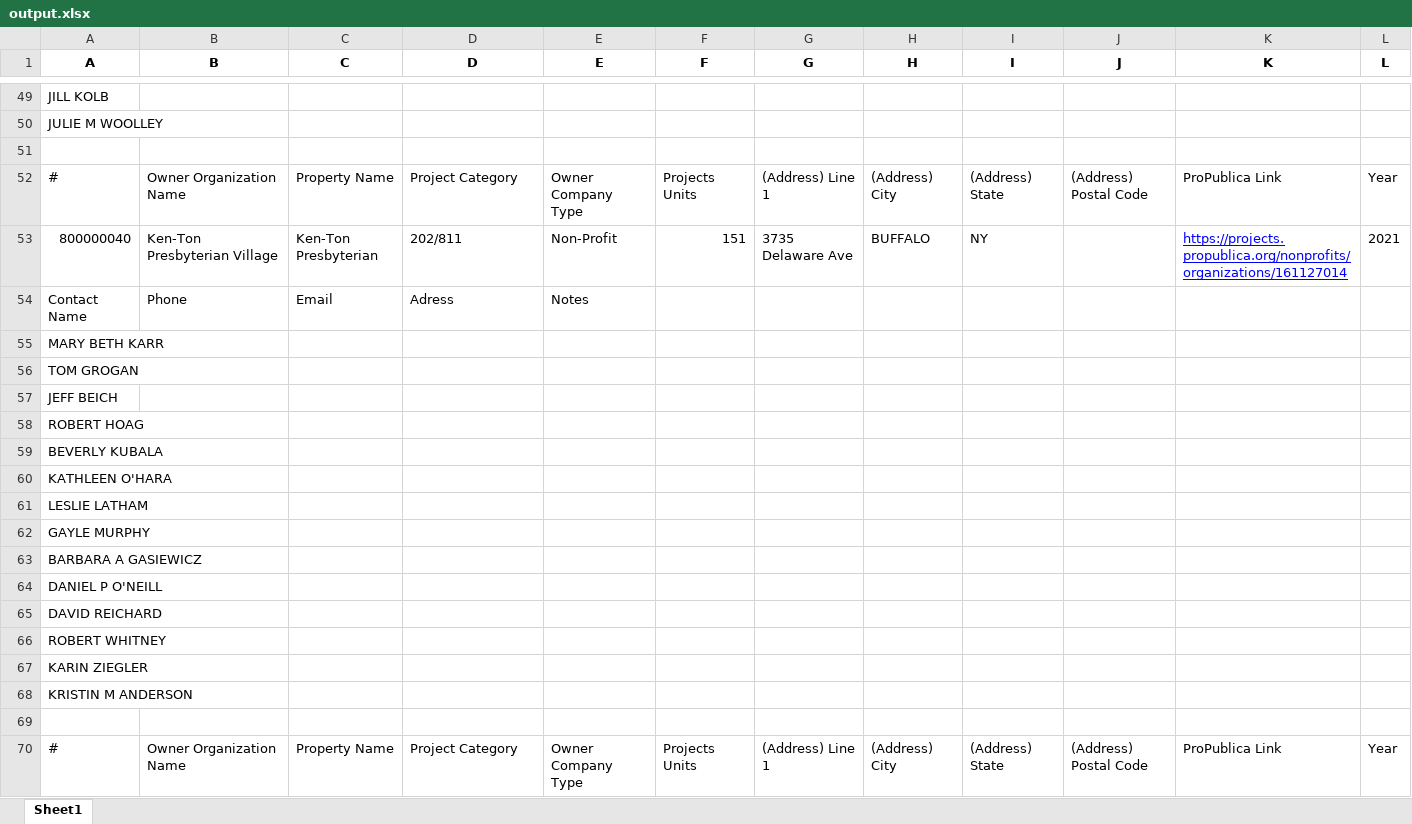
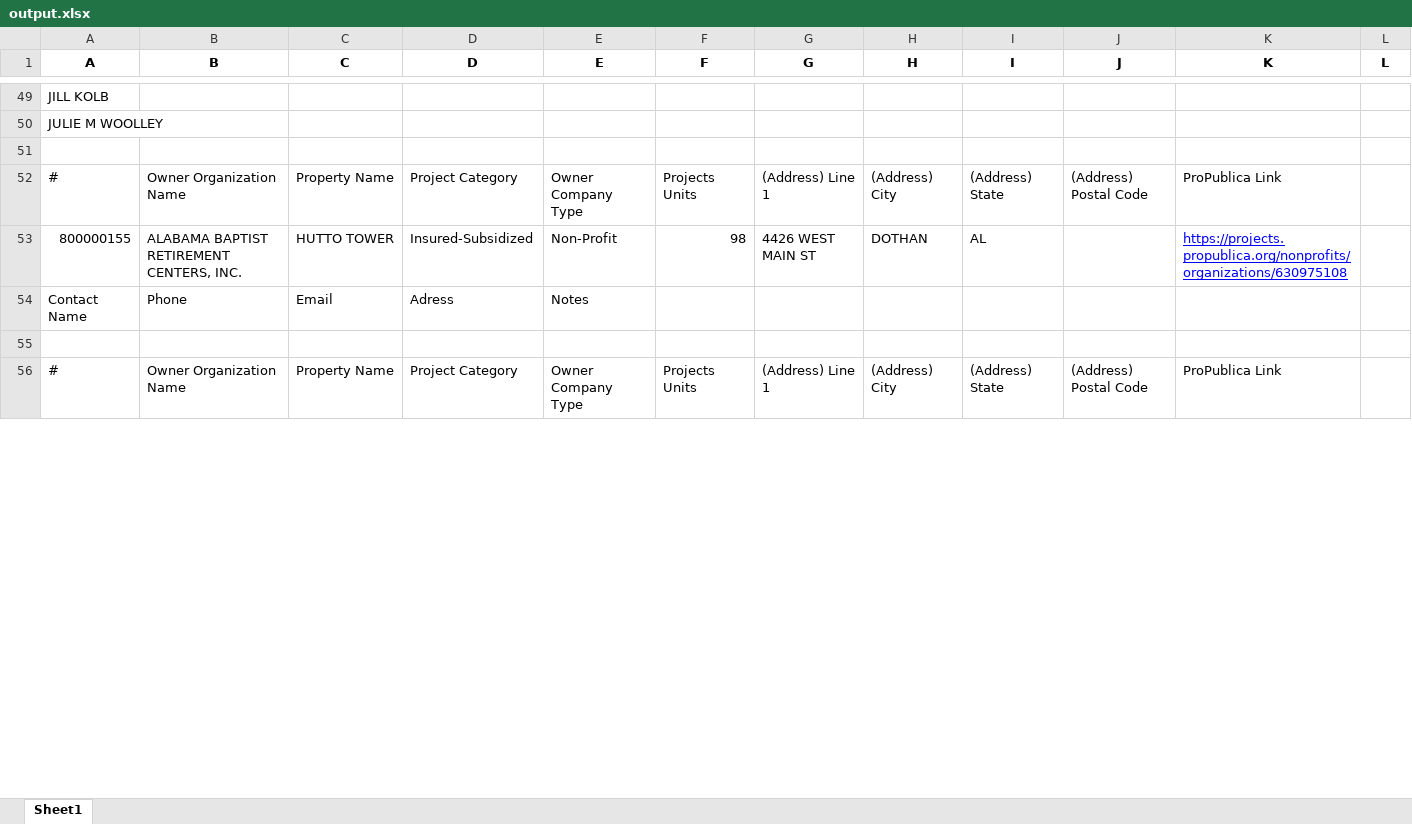
Before and after one commit to bbarryowen/Pro_Publica_Data_Search, an Excel workbook: output.xlsx, sheet Sheet1, drawn as a sheet; only a part is shown, gaps mark what is left out; values as stored, in another font and other column widths than the file's, no borders; removed rows and columns are numbered as before the commit, all else as after; the diff covers the shown part only; the diff names each change by its address in the sheet, - before the commit and + after, or states it on an @@ line.

```diff
--- a/output.xlsx (sheet Sheet1)
+++ b/output.xlsx (sheet Sheet1)
-L52 (L): Year
+L52 (L): (empty)
-row 53: 800000040 | Ken-Ton Presbyterian Village | Ken-Ton Presbyterian | 202/811 | Non-Profit | 151 | 3735 Delaware Ave | BUFFALO | NY |  | https://projects.propublica.org/nonprofits/organizations/161127014 | 2021
+row 53: 800000155 | ALABAMA BAPTIST RETIREMENT CENTERS, INC. | HUTTO TOWER | Insured-Subsidized | Non-Profit | 98 | 4426 WEST MAIN ST | DOTHAN | AL |  | https://projects.propublica.org/nonprofits/organizations/630975108
-row 55: MARY BETH KARR
-row 56: TOM GROGAN
-row 57: JEFF BEICH
-row 58: ROBERT HOAG
-row 59: BEVERLY KUBALA
-row 60: KATHLEEN O'HARA
-row 61: LESLIE LATHAM
-row 62: GAYLE MURPHY
-row 63: BARBARA A GASIEWICZ
-row 64: DANIEL P O'NEILL
-row 65: DAVID REICHARD
-row 66: ROBERT WHITNEY
-row 67: KARIN ZIEGLER
-row 68: KRISTIN M ANDERSON
-L56 (L): Year
+L56 (L): (empty)
```
Also changed, not shown: 1 added row, 65 removed rows and 3 edited cells elsewhere in this sheet, properties_sample_small.xlsx, 6 other files.
